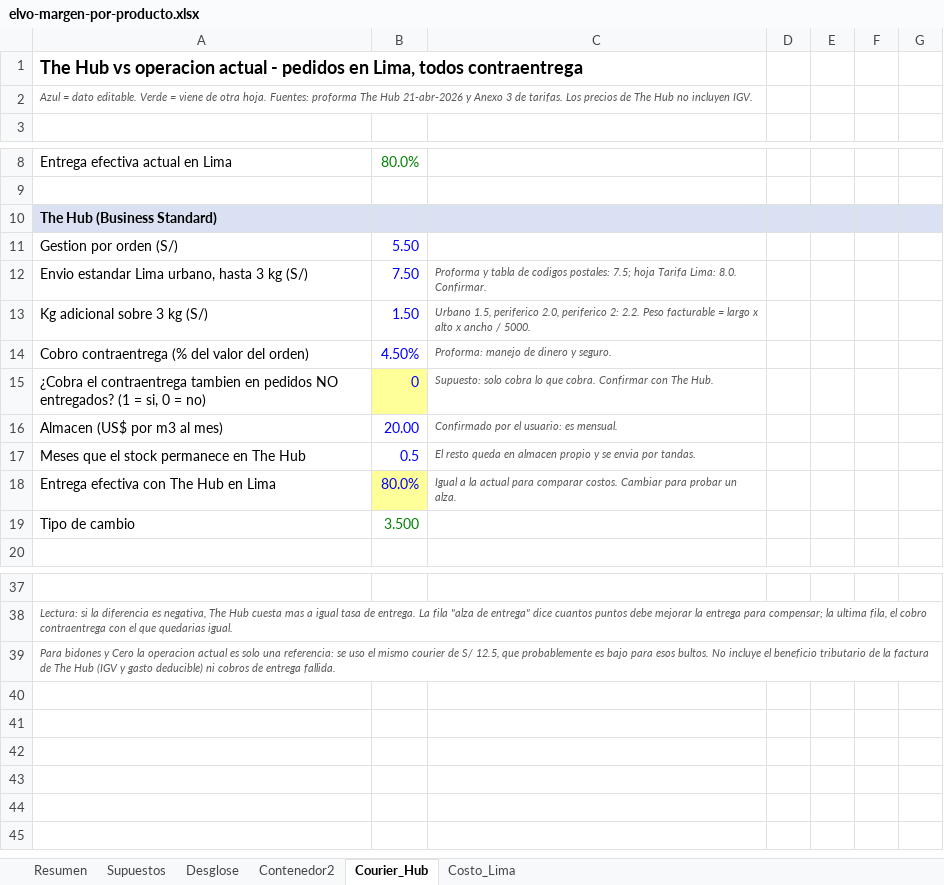
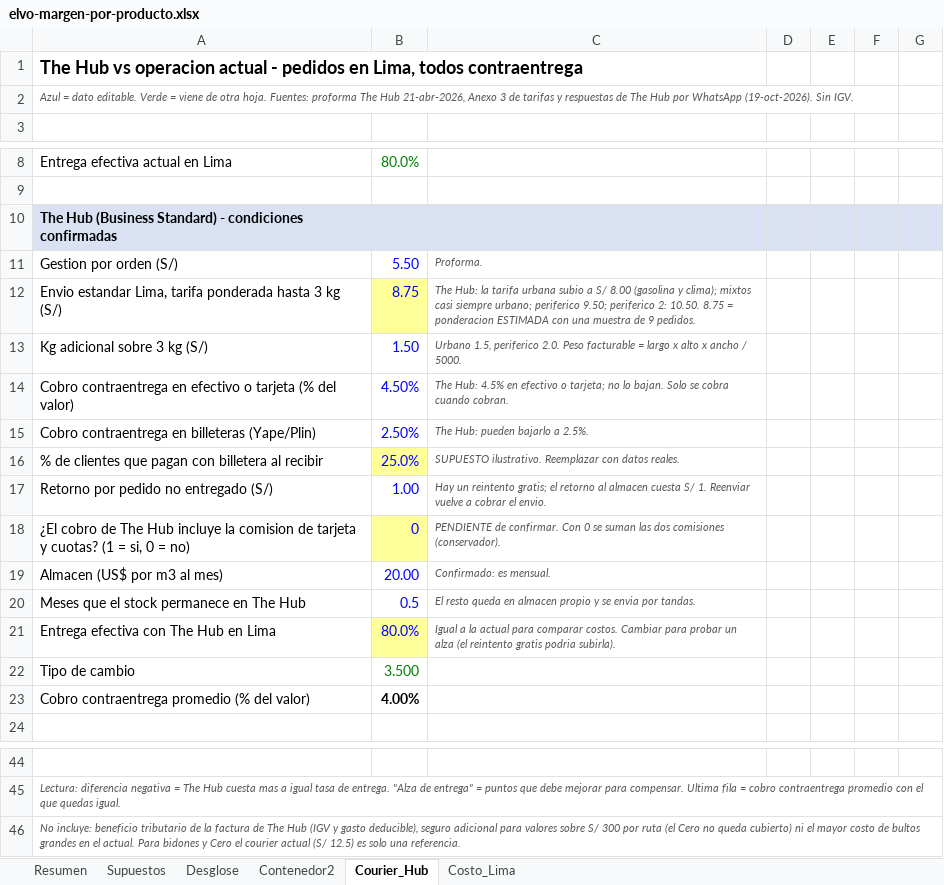
Before and after one commit to angelvalcarcela-tech/elvo-creating, an Excel workbook: analisis/elvo-margen-por-producto.xlsx, sheet Courier_Hub, drawn as a sheet; only a part is shown, gaps mark what is left out; values as stored, in another font and other column widths than the file's, no borders; removed rows and columns are numbered as before the commit, all else as after; the diff covers the shown part only; the diff names each change by its address in the sheet, - before the commit and + after, or states it on an @@ line.

```diff
--- a/analisis/elvo-margen-por-producto.xlsx (sheet Courier_Hub)
+++ b/analisis/elvo-margen-por-producto.xlsx (sheet Courier_Hub)
-A2: …The Hub 21-abr-2026 y Anexo 3 de tarifas. Los precios de The Hub no incluyen IGV.
+A2: …The Hub 21-abr-2026, Anexo 3 de tarifas y respuestas de The Hub por WhatsApp (19-oct-2026). Sin IGV.
-A10: The Hub (Business Standard)
+A10: The Hub (Business Standard) - condiciones confirmadas
-C11: (empty)
+C11: Proforma.
-row 12: Envio estandar Lima urbano, hasta 3 kg (S/) | 7.50 | Proforma y tabla de codigos postales: 7.5; hoja Tarifa Lima: 8.0. Confirmar.
+row 12: Envio estandar Lima, tarifa ponderada hasta 3 kg (S/) | 8.75 | The Hub: la tarifa urbana subio a S/ 8.00 (gasolina y clima); mixtos casi siempre urbano; periferico 9.50; periferico 2: 10.50. 8.75 = ponderacion ESTIMADA con una muestra de 9 pedidos.
-C13: …1.5, periferico 2.0, periferico 2: 2.2. Peso facturable…
+C13: …1.5, periferico 2.0. Peso facturable…
-A14: Cobro contraentrega (% del valor del orden)
+A14: Cobro contraentrega en efectivo o tarjeta (% del valor)
-C14: Proforma: manejo de dinero y seguro.
+C14: The Hub: 4.5% en efectivo o tarjeta; no lo bajan. Solo se cobra cuando cobran.
+row 15: Cobro contraentrega en billeteras (Yape/Plin) | 2.50% | The Hub: pueden bajarlo a 2.5%.
+row 16: % de clientes que pagan con billetera al recibir | 25.0% | SUPUESTO ilustrativo. Reemplazar con datos reales.
+row 17: Retorno por pedido no entregado (S/) | 1.00 | Hay un reintento gratis; el retorno al almacen cuesta S/ 1. Reenviar vuelve a cobrar el envio.
-A18: ¿Cobra el contraentrega tambien en pedidos NO entregados? (1 =…
+A18: ¿El cobro de The Hub incluye la comision de tarjeta y cuotas? (1 =…
-C18: Supuesto: solo cobra lo que cobra. Confirmar con The Hub.
+C18: PENDIENTE de confirmar. Con 0 se suman las dos comisiones (conservador).
-C19: Confirmado por el usuario: es mensual.
+C19: Confirmado: es mensual.
-C21: …probar un alza.
+C21: …probar un alza (el reintento gratis podria subirla).
+row 23: Cobro contraentrega promedio (% del valor) | 4.00%
-A45: Lectura: si la diferencia es negativa, The Hub cuesta mas a igual tasa de entrega. La fila "alza de entrega" dice cuantos puntos debe mejorar la entrega para compensar; la ultima fila, el cobro contraentrega con el que quedarias igual.
+A45: Lectura: diferencia negativa = The Hub cuesta mas a igual tasa de entrega. "Alza de entrega" = puntos que debe mejorar para compensar. Ultima fila = cobro contraentrega promedio con el que quedas igual.
-A46: Para bidones y Cero la operacion actual es solo una referencia: se uso el mismo courier de S/ 12.5, que probablemente es bajo para esos bultos. No incluye el beneficio tributario de la factura de The Hub (IGV y gasto deducible) ni cobros de entrega fallida.
+A46: No incluye: beneficio tributario de la factura de The Hub (IGV y gasto deducible), seguro adicional para valores sobre S/ 300 por ruta (el Cero no queda cubierto) ni el mayor costo de bultos grandes en el actual. Para bidones y Cero el courier actual (S/ 12.5) es solo una referencia.
```
Also changed, not shown: 5 added rows, 2 removed rows and 29 edited cells elsewhere in this sheet, formulas that keep their value.
